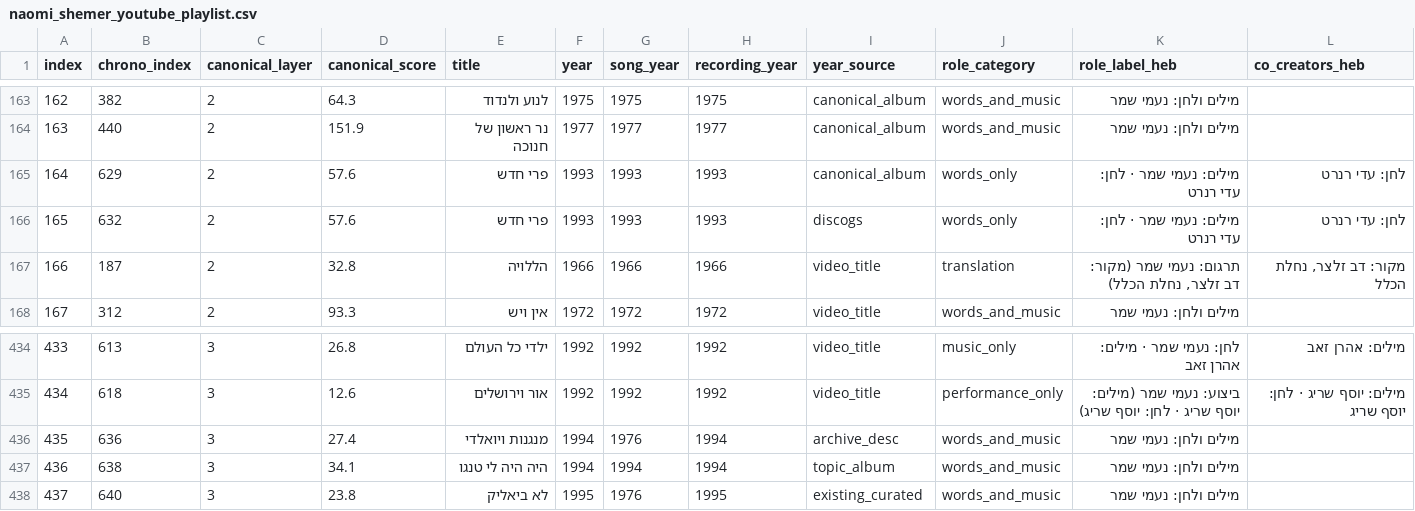
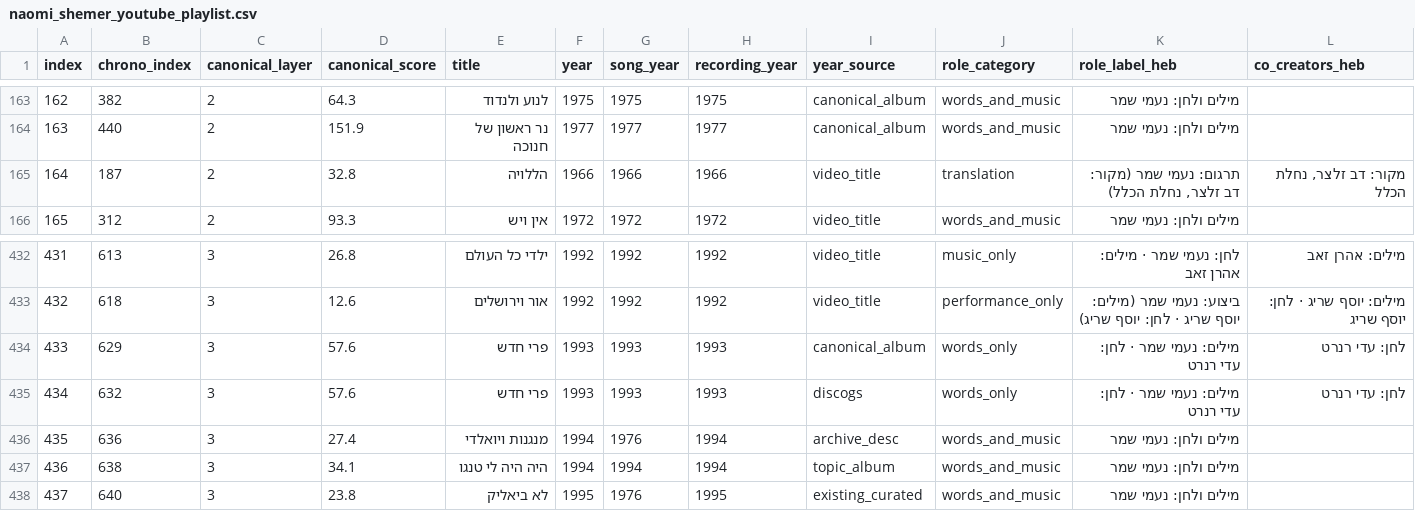
Before and after one commit to DMTsurel/playlists, a CSV file: naomi-shemer/naomi_shemer_youtube_playlist.csv, drawn as a sheet; only a part is shown, gaps mark what is left out; removed rows and columns are numbered as before the commit, all else as after; rows hold the shown columns only; the diff names each change by its address in the sheet, - before the commit and + after, or states it on an @@ line.

```diff
--- a/naomi-shemer/naomi_shemer_youtube_playlist.csv
+++ b/naomi-shemer/naomi_shemer_youtube_playlist.csv
-row 165: 164 | 629 | 2 | 57.6 | פרי חדש | 1993 | 1993 | 1993 | canonical_album | words_only | מילים: נעמי שמר · לחן: עדי רנרט | לחן: עדי רנרט
-row 166: 165 | 632 | 2 | 57.6 | פרי חדש | 1993 | 1993 | 1993 | discogs | words_only | מילים: נעמי שמר · לחן: עדי רנרט | לחן: עדי רנרט
@@ column A (index) renumbered between rows 165 and 433 @@
+row 434: 433 | 629 | 3 | 57.6 | פרי חדש | 1993 | 1993 | 1993 | canonical_album | words_only | מילים: נעמי שמר · לחן: עדי רנרט | לחן: עדי רנרט
+row 435: 434 | 632 | 3 | 57.6 | פרי חדש | 1993 | 1993 | 1993 | discogs | words_only | מילים: נעמי שמר · לחן: עדי רנרט | לחן: עדי רנרט
```
Also changed, not shown: naomi-shemer/naomi_shemer_streaming_import.csv, 7 other files.
